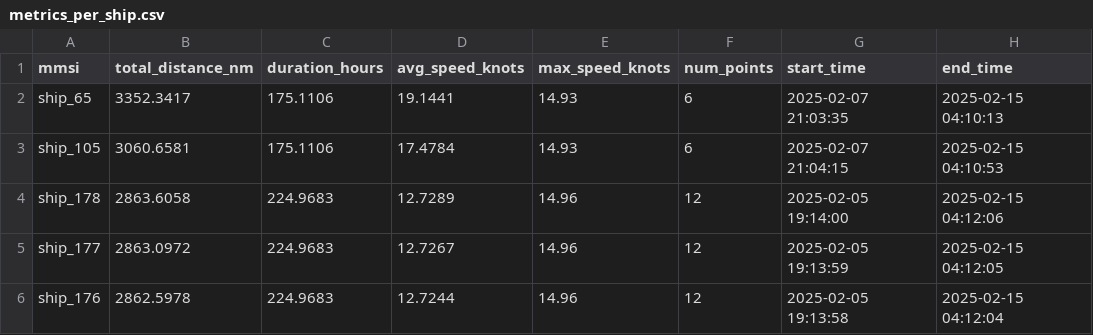
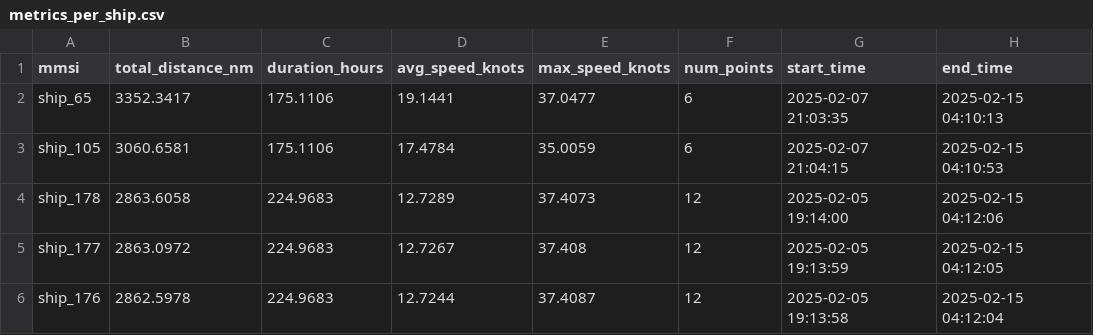
Before and after one commit to Poliafa/Hackathon_AIS, a CSV file: metrics_per_ship.csv, drawn as a sheet.

```diff
--- a/metrics_per_ship.csv
+++ b/metrics_per_ship.csv
@@ -1,6 +1,6 @@
 mmsi,total_distance_nm,duration_hours,avg_speed_knots,max_speed_knots,num_points,start_time,end_time
-ship_65,3352.3417,175.1106,19.1441,14.93,6,2025-02-07 21:03:35,2025-02-15 04:10:13
-ship_105,3060.6581,175.1106,17.4784,14.93,6,2025-02-07 21:04:15,2025-02-15 04:10:53
-ship_178,2863.6058,224.9683,12.7289,14.96,12,2025-02-05 19:14:00,2025-02-15 04:12:06
-ship_177,2863.0972,224.9683,12.7267,14.96,12,2025-02-05 19:13:59,2025-02-15 04:12:05
-ship_176,2862.5978,224.9683,12.7244,14.96,12,2025-02-05 19:13:58,2025-02-15 04:12:04
+ship_65,3352.3417,175.1106,19.1441,37.0477,6,2025-02-07 21:03:35,2025-02-15 04:10:13
+ship_105,3060.6581,175.1106,17.4784,35.0059,6,2025-02-07 21:04:15,2025-02-15 04:10:53
+ship_178,2863.6058,224.9683,12.7289,37.4073,12,2025-02-05 19:14:00,2025-02-15 04:12:06
+ship_177,2863.0972,224.9683,12.7267,37.408,12,2025-02-05 19:13:59,2025-02-15 04:12:05
+ship_176,2862.5978,224.9683,12.7244,37.4087,12,2025-02-05 19:13:58,2025-02-15 04:12:04
```
Also changed, not shown: 1 other file.
